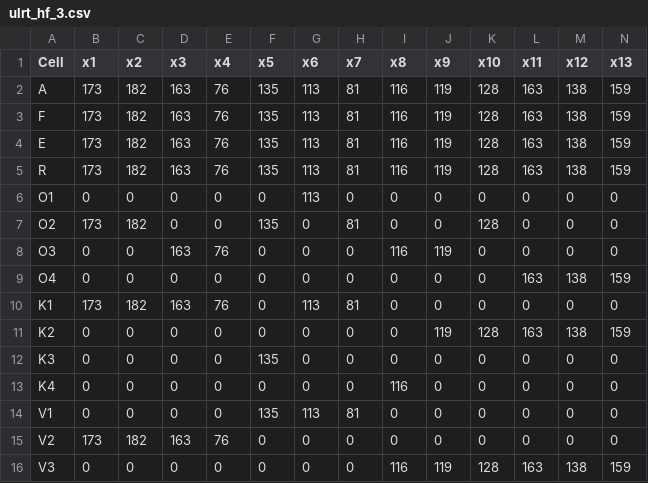
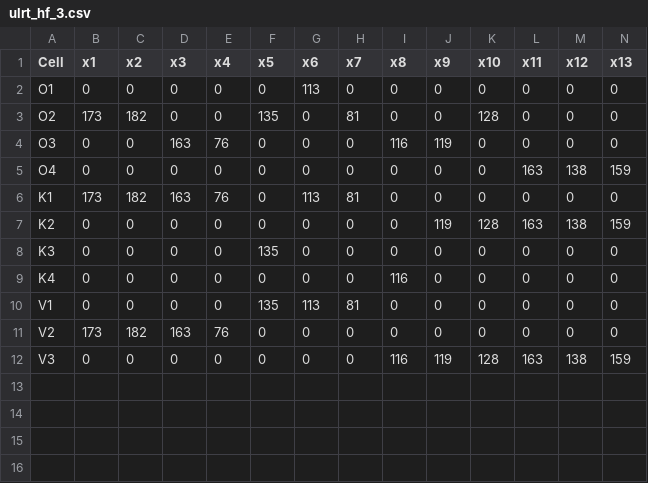
Before and after one commit to WhitePako/ulrt_hf_3, a CSV file: ulrt_hf_3.csv, drawn as a sheet.

Commit message:
Update ulrt_hf_3.csv

```diff
--- a/ulrt_hf_3.csv
+++ b/ulrt_hf_3.csv
@@ -1,6 +1,2 @@
 Cell;x1;x2;x3;x4;x5;x6;x7;x8;x9;x10;x11;x12;x13
-A;173;182;163;76;135;113;81;116;119;128;163;138;159
-F;173;182;163;76;135;113;81;116;119;128;163;138;159
-E;173;182;163;76;135;113;81;116;119;128;163;138;159
-R;173;182;163;76;135;113;81;116;119;128;163;138;159
 O1;0;0;0;0;0;113;0;0;0;0;0;0;0
```
